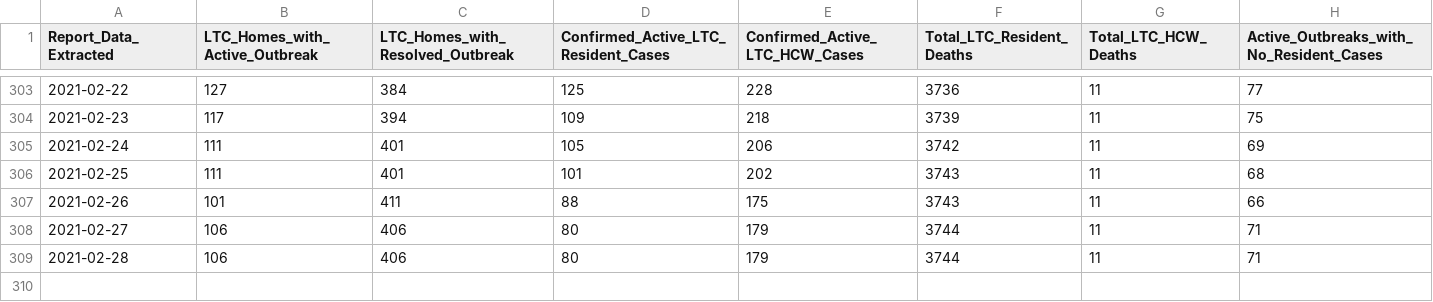
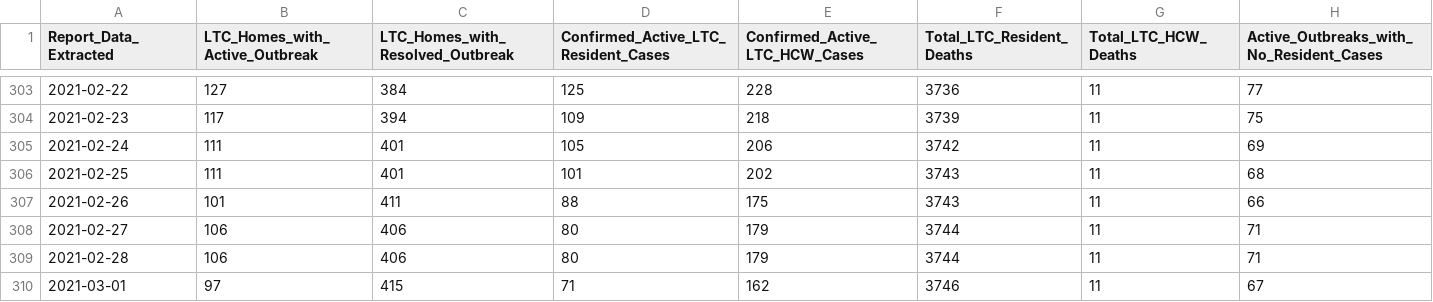
Before and after one commit to dlanger/coronavirus-hc-infobase-archive, a CSV file: ON__ltccovidsummary__latest.csv, drawn as a sheet; only a part is shown, gaps mark what is left out; the diff names each change by its address in the sheet, - before the commit and + after, or states it on an @@ line.

```diff
--- a/ON__ltccovidsummary__latest.csv
+++ b/ON__ltccovidsummary__latest.csv
+row 310: 2021-03-01 | 97 | 415 | 71 | 162 | 3746 | 11 | 67
```
Also changed, not shown: 3 other files.
